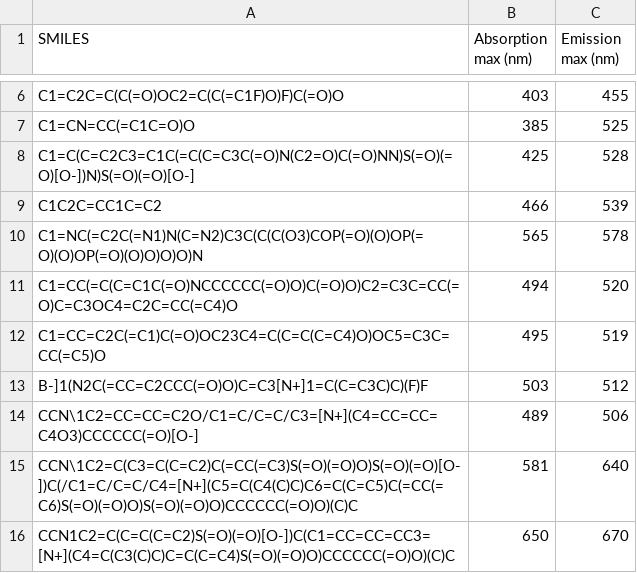
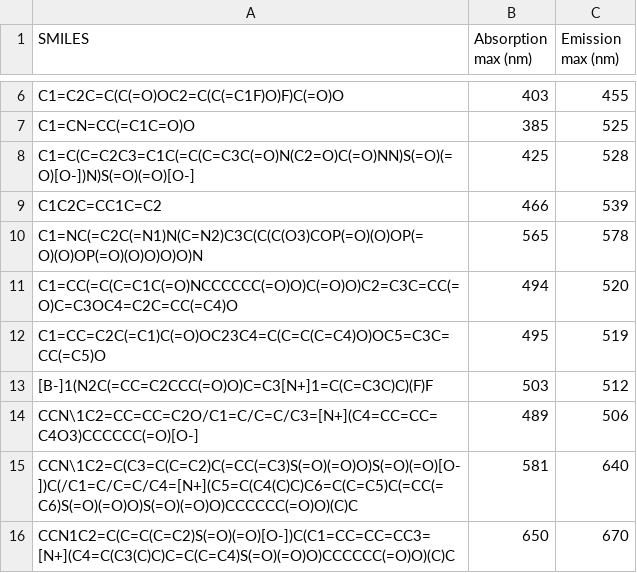
Before and after one commit to markahix/ML_Ready_CSVs, a CSV file: data/FluorescenceData.csv, drawn as a sheet; only a part is shown, gaps mark what is left out.

Commit message:
Update FluorescenceData.csv

```diff
--- a/data/FluorescenceData.csv
+++ b/data/FluorescenceData.csv
@@ -12,3 +12,3 @@ C1=CC(=C(C=C1C(=O)NCCCCCC(=O)O)C(=O)O)C2=C3C=CC(=O)C=C3OC4=C2C=CC(=C4)O,494,520
 C1=CC=C2C(=C1)C(=O)OC23C4=C(C=C(C=C4)O)OC5=C3C=CC(=C5)O,495,519
-B-]1(N2C(=CC=C2CCC(=O)O)C=C3[N+]1=C(C=C3C)C)(F)F,503,512
+[B-]1(N2C(=CC=C2CCC(=O)O)C=C3[N+]1=C(C=C3C)C)(F)F,503,512
 CCN\1C2=CC=CC=C2O/C1=C/C=C/C3=[N+](C4=CC=CC=C4O3)CCCCCC(=O)[O-],489,506
```
